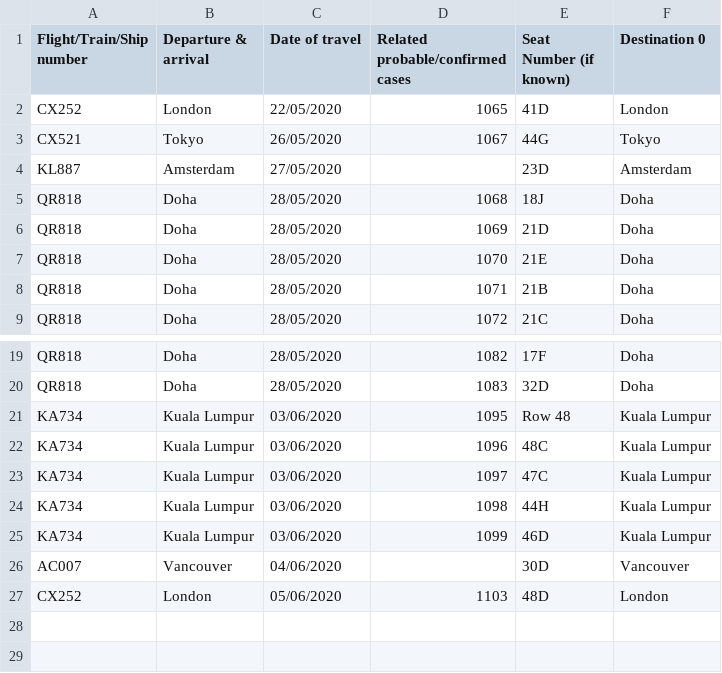
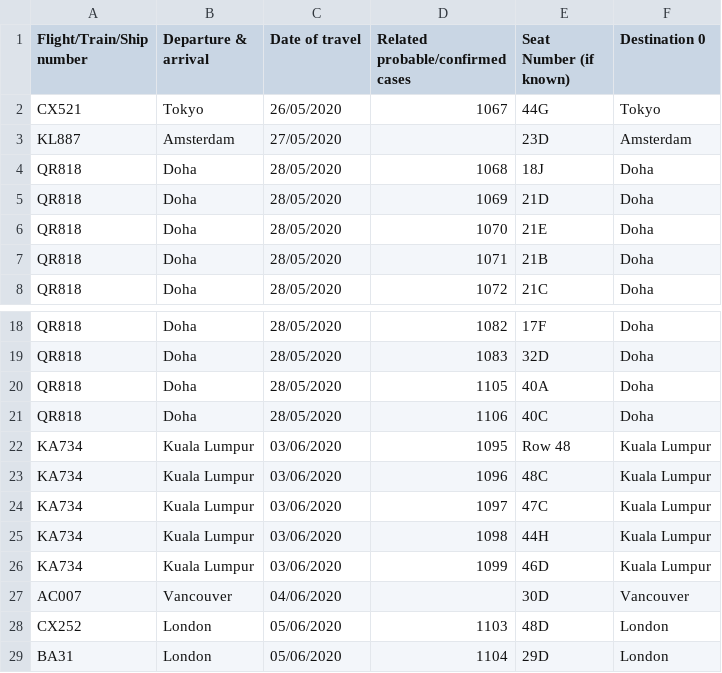
Before and after one commit to jerrypai0809/COVID_19, a CSV file: data/daily_infected_pub_trans.csv, drawn as a sheet; only a part is shown, gaps mark what is left out.

```diff
--- a/data/daily_infected_pub_trans.csv
+++ b/data/daily_infected_pub_trans.csv
@@ -1,3 +1,2 @@
 Flight/Train/Ship number,Departure & arrival,Date of travel,Related probable/confirmed cases,Seat Number (if known),Destination 0
-CX252,London,22/05/2020,1065,41D,London
 CX521,Tokyo,26/05/2020,1067,44G,Tokyo
@@ -20,2 +19,4 @@ QR818,Doha,28/05/2020,1082,17F,Doha
 QR818,Doha,28/05/2020,1083,32D,Doha
+QR818,Doha,28/05/2020,1105,40A,Doha
+QR818,Doha,28/05/2020,1106,40C,Doha
 KA734,Kuala Lumpur,03/06/2020,1095,Row 48,Kuala Lumpur
@@ -27 +28,2 @@ AC007,Vancouver,04/06/2020,,30D,Vancouver
 CX252,London,05/06/2020,1103,48D,London
+BA31,London,05/06/2020,1104,29D,London
```
Also changed, not shown: data/daily_cn_cases.csv, data/daily_hk_building.csv.
